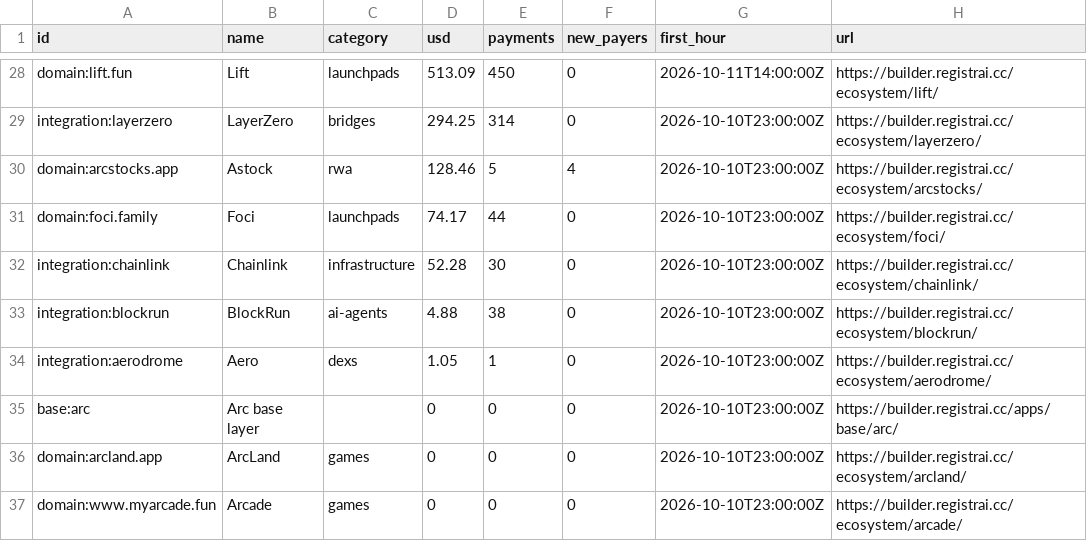
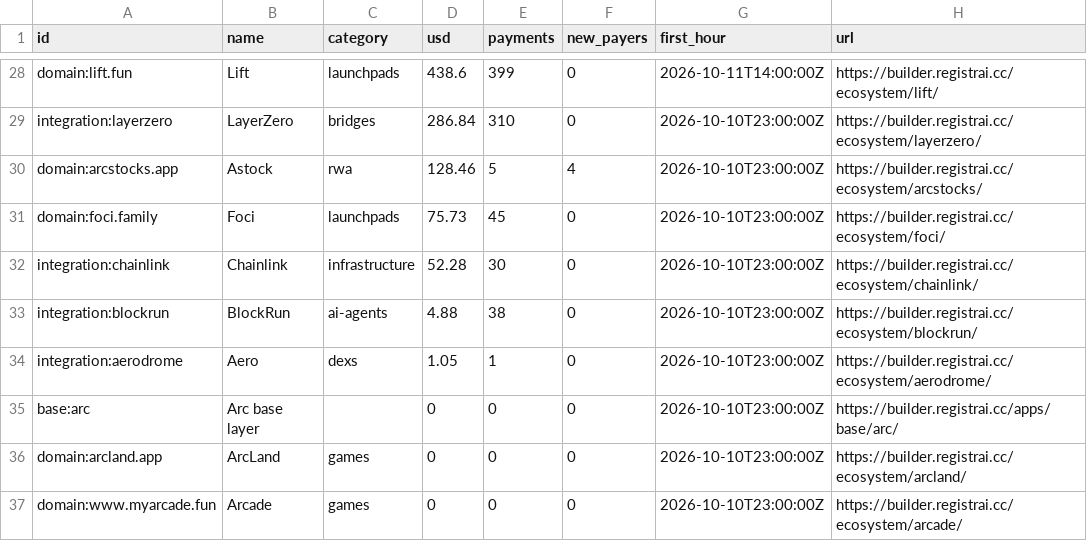
Before and after one commit to registrai-multichain/arc-ecosystem, a CSV file: data/apps-7d.csv, drawn as a sheet; only a part is shown, gaps mark what is left out; the diff covers the shown part only; the diff names each change by its address in the sheet, - before the commit and + after, or states it on an @@ line.

```diff
--- a/data/apps-7d.csv
+++ b/data/apps-7d.csv
-D28 (usd): 513.09
+D28 (usd): 438.6
-E28 (payments): 450
+E28 (payments): 399
-D29 (usd): 294.25
+D29 (usd): 286.84
-E29 (payments): 314
+E29 (payments): 310
-D31 (usd): 74.17
+D31 (usd): 75.73
-E31 (payments): 44
+E31 (payments): 45
```
Also changed, not shown: 63 edited cells elsewhere in this file, 3 other files.
